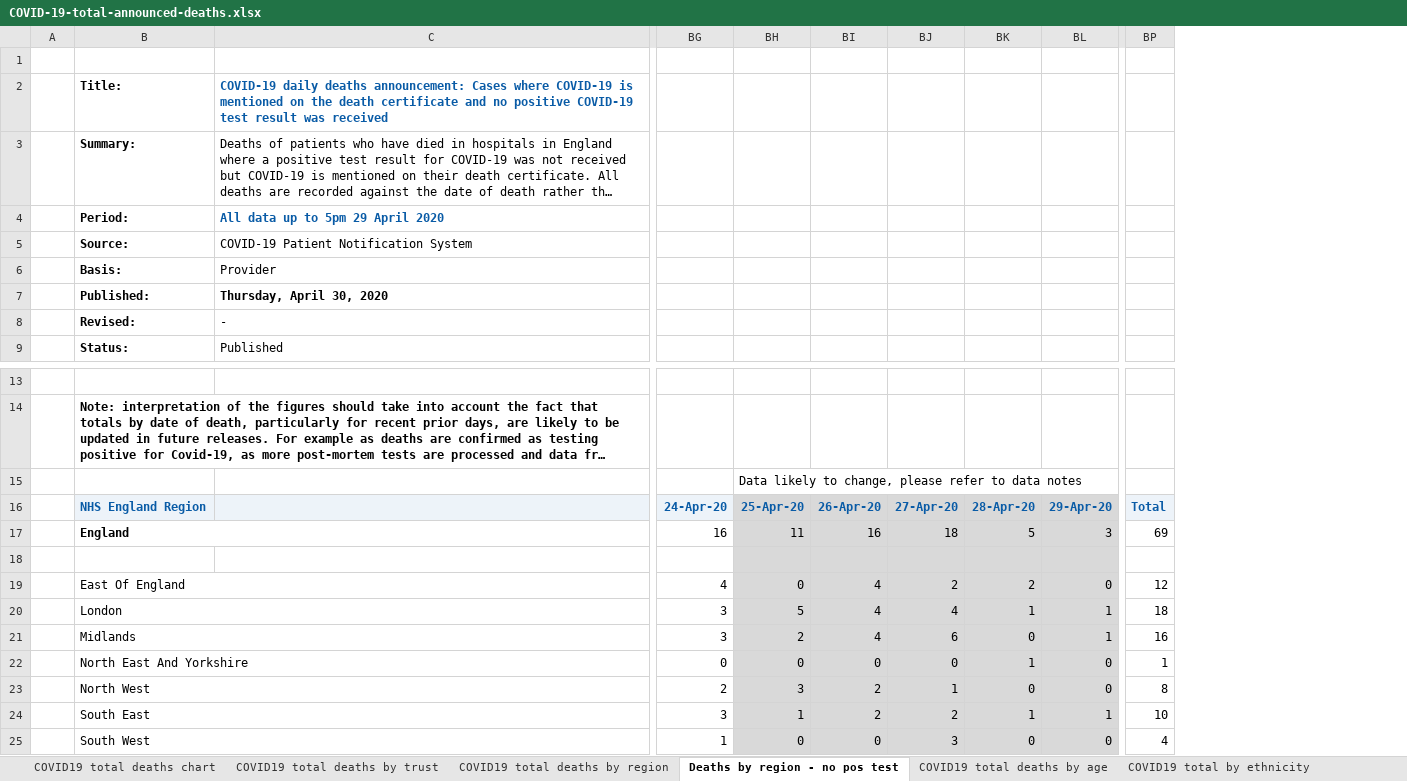
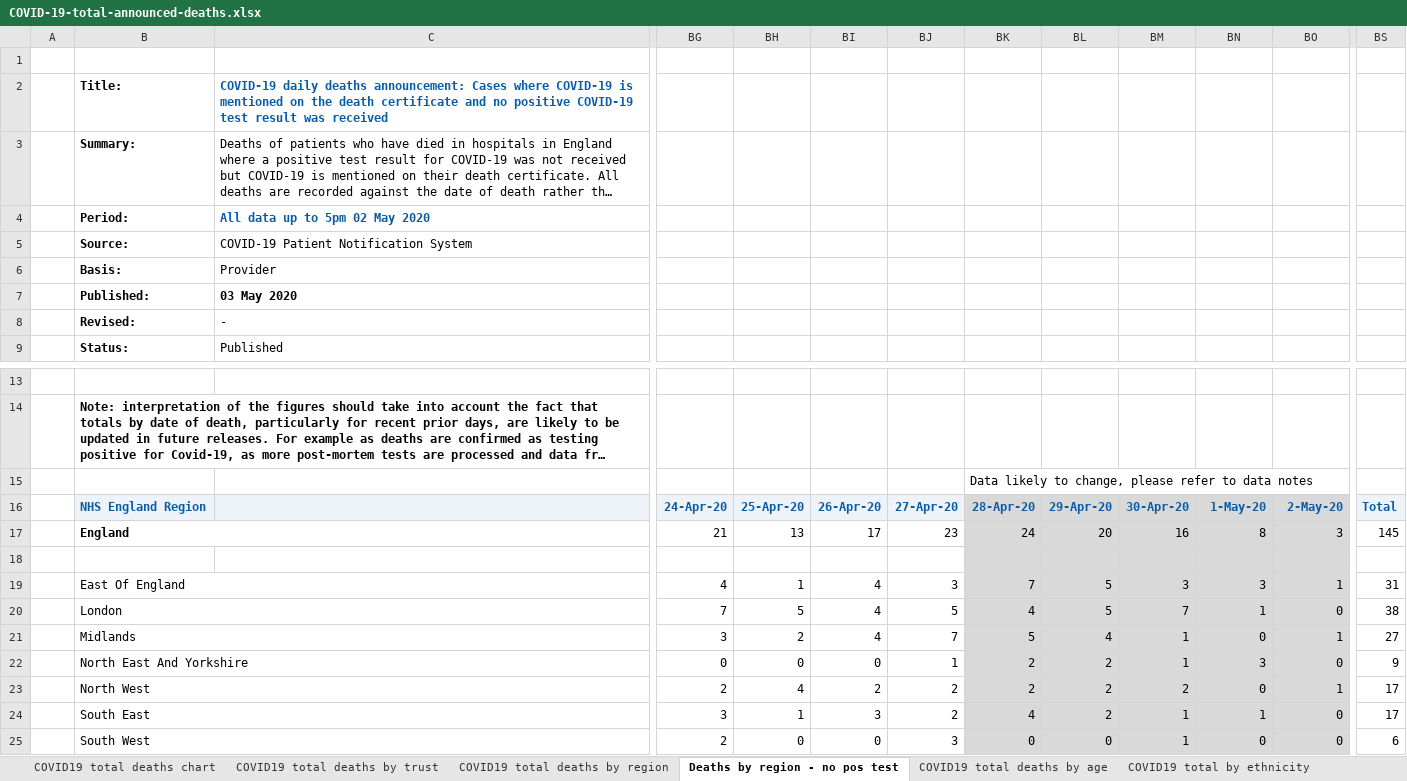
Before and after one commit to sdesilva26/Covid-19-App, an Excel workbook: Covid_19_Plots/data/COVID-19-total-announced-deaths.xlsx, sheet Deaths by region - no pos test, drawn as a sheet; only a part is shown, gaps mark what is left out; long unchanged cells end in …; values as stored, in another font and other column widths than the file's, no borders; removed rows and columns are numbered as before the commit, all else as after; rows hold the shown columns only; the diff names each change by its address in the sheet, - before the commit and + after, or states it on an @@ line.

Commit message:
fix for improper formating of todays date for finding todays data link

```diff
--- a/Covid_19_Plots/data/COVID-19-total-announced-deaths.xlsx (sheet Deaths by region - no pos test)
+++ b/Covid_19_Plots/data/COVID-19-total-announced-deaths.xlsx (sheet Deaths by region - no pos test)
+column BK, row 15: Data likely to change, please refer to data notes; rows 19-25: 7 | 4 | 5 | 2 | 2 | 4 | 0
+column BL, rows 19-25: 5 | 5 | 4 | 2 | 2 | 2 | 0
+column BM, rows 19-25: 3 | 7 | 1 | 1 | 2 | 1 | 1
-column BP, rows 19-25: 12 | 18 | 16 | 1 | 8 | 10 | 4
+column BS, rows 19-25: 31 | 38 | 27 | 9 | 17 | 17 | 6
-C4: All data up to 5pm 29 April 2020
+C4: All data up to 5pm 02 May 2020
-C7: Thursday, April 30, 2020
+C7: 03 May 2020
-row 15:  |  |  |  | Data likely to change, please refer to data notes
-row 16:  | NHS England Region |  | 24-Apr-20 | 25-Apr-20 | 26-Apr-20 | 27-Apr-20 | 28-Apr-20 | 29-Apr-20 | Total
-row 17:  | England |  | 16 | 11 | 16 | 18 | 5 | 3 | 69
-BH15:BJ15 fill: #D9D9D9
+BH15:BJ15 fill: none
-BN15:BO15 fill: #D9D9D9
+BN15:BO15 fill: none
+row 16:  | NHS England Region |  | 24-Apr-20 | 25-Apr-20 | 26-Apr-20 | 27-Apr-20 | 28-Apr-20 | 29-Apr-20 | 30-Apr-20 | 1-May-20 | 2-May-20 | Total
+row 17:  | England |  | 21 | 13 | 17 | 23 | 24 | 20 | 16 | 8 | 3 | 145
+row 18: (empty)
-BH19: 0
+BH19: 1
-BH19:BJ25 fill: #D9D9D9
+BH19:BJ25 fill: none
-BJ19: 2
+BJ19: 3
-BN19: 2
+BN19: 3
-BO19: 0
+BO19: 1
-BG20: 3
+BG20: 7
-BJ20: 4
+BJ20: 5
-BO20: 1
+BO20: 0
-BJ21: 6
+BJ21: 7
-BJ22: 0
+BJ22: 1
-BN22: 1
+BN22: 3
-BH23: 3
+BH23: 4
-BJ23: 1
+BJ23: 2
-BO23: 0
+BO23: 1
-BI24: 2
+BI24: 3
-BO24: 1
+BO24: 0
-BG25: 1
+BG25: 2
```
Also changed, not shown: sheet COVID19 total deaths by trust, sheet COVID19 total deaths by region, sheet COVID19 total deaths by age, sheet COVID19 total deaths chart, charts or pictures, 4 other files.
